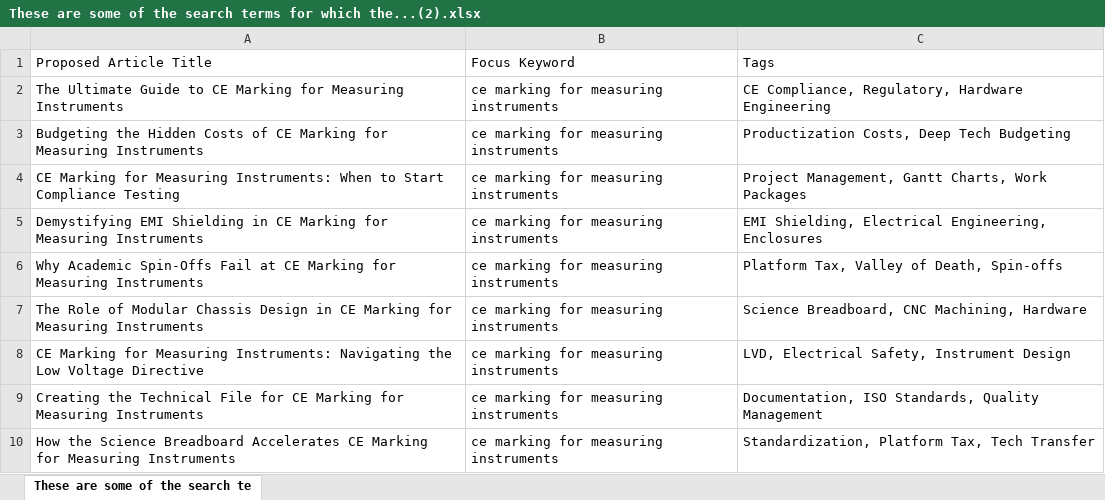
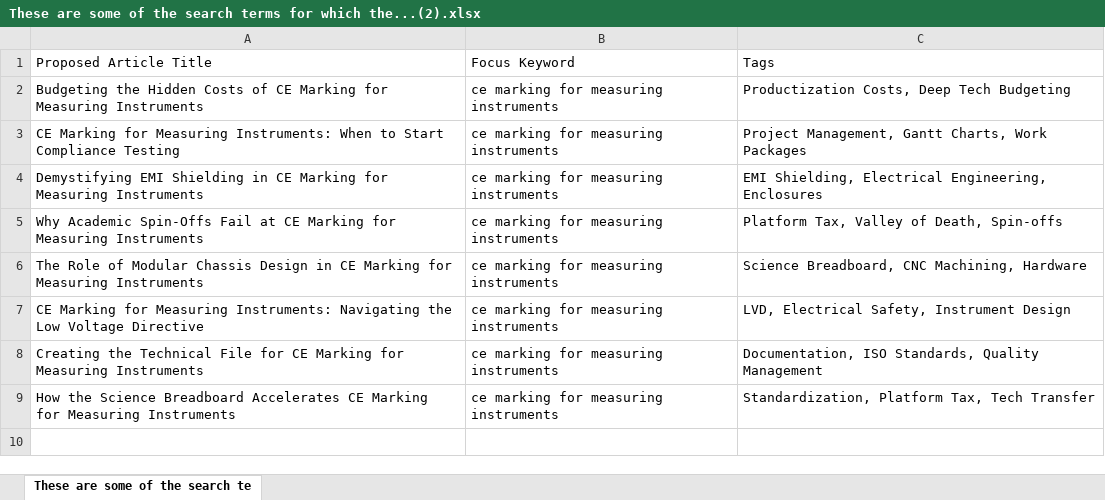
Before and after one commit to aquilesC/venturi-labs-website, an Excel workbook: temp_artifacts/These are some of the search terms for which the...(2).xlsx, sheet These are some of the search te, drawn as a sheet; values as stored, in another font and other column widths than the file's, no borders; charts and pictures not drawn; the diff names each change by its address in the sheet, - before the commit and + after, or states it on an @@ line.

Commit message:
Add article: The Ultimate Guide to CE Marking for Measuring Instruments

```diff
--- a/temp_artifacts/These are some of the search terms for which the...(2).xlsx (sheet These are some of the search te)
+++ b/temp_artifacts/These are some of the search terms for which the...(2).xlsx (sheet These are some of the search te)
-row 2: The Ultimate Guide to CE Marking for Measuring Instruments | ce marking for measuring instruments | CE Compliance, Regulatory, Hardware Engineering
```
Also changed, not shown: 4 other files.
